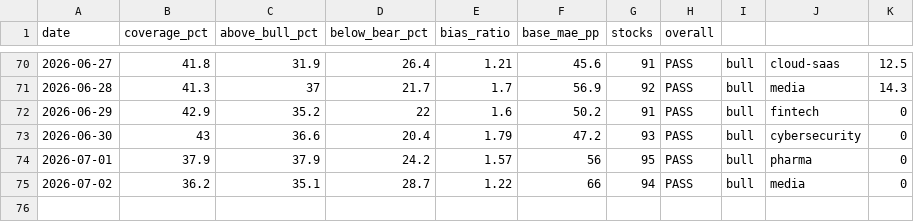
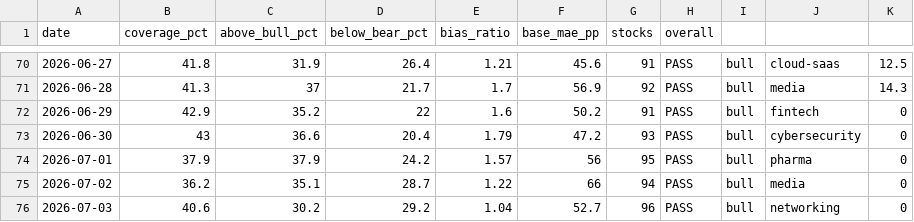
Before and after one commit to SunBear1/Njord, a CSV file: data/backtest-history.csv, drawn as a sheet; only a part is shown, gaps mark what is left out.

```diff
--- a/data/backtest-history.csv
+++ b/data/backtest-history.csv
@@ -75 +75,2 @@ date,coverage_pct,above_bull_pct,below_bear_pct,bias_ratio,base_mae_pp,stocks,ov
 2026-07-02,36.2,35.1,28.7,1.22,66,94,PASS,bull,media,0
+2026-07-03,40.6,30.2,29.2,1.04,52.7,96,PASS,bull,networking,0
```
